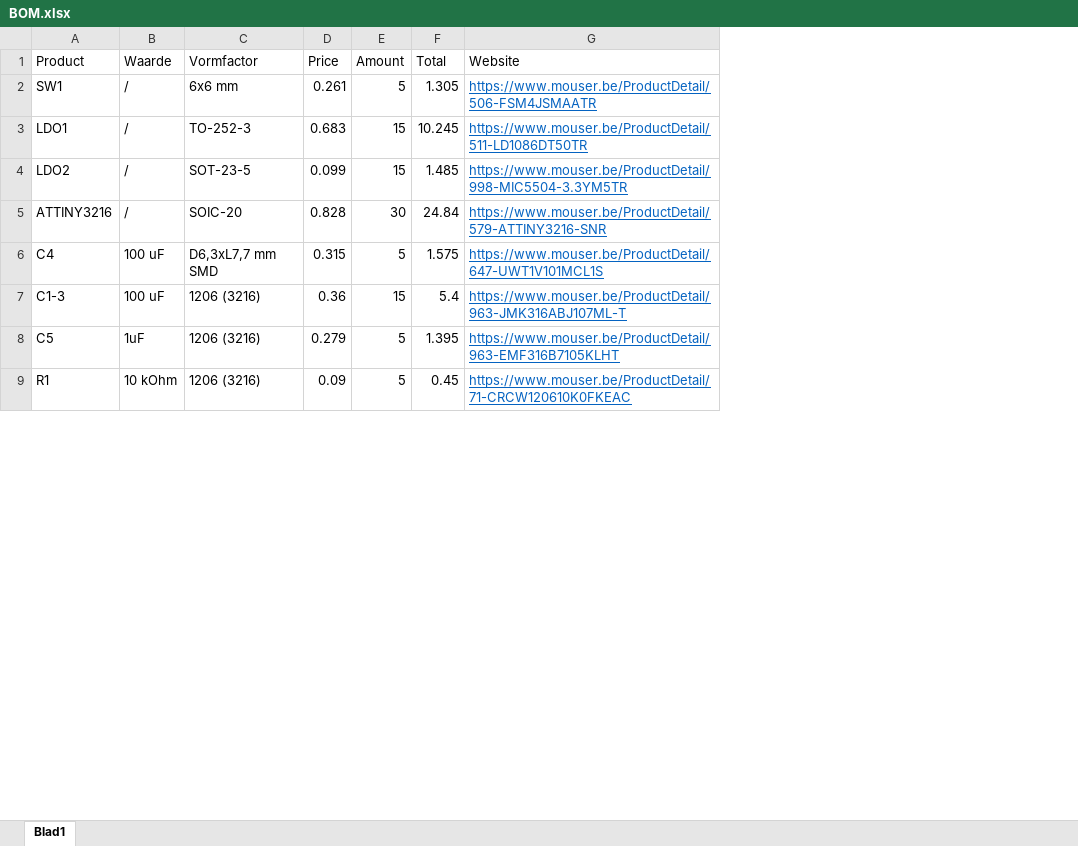
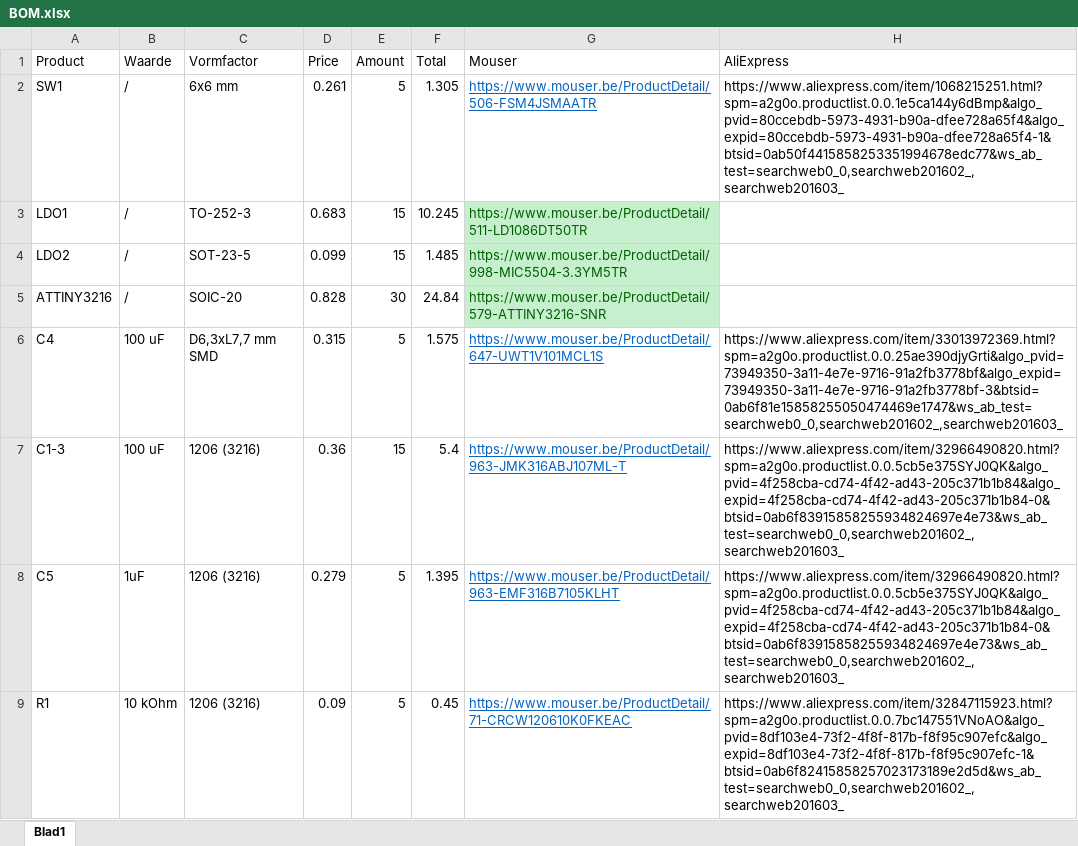
Before and after one commit to MichielVanwelsenaere/HomeAutomation.ModbusRtuSensorHub, an Excel workbook: BOM.xlsx, sheet Blad1, drawn as a sheet; only a part is shown; values as stored, in another font and other column widths than the file's, no borders; the diff names each change by its address in the sheet, - before the commit and + after, or states it on an @@ line.

Commit message:
updating BOM with aliExpress links

```diff
--- a/BOM.xlsx (sheet Blad1)
+++ b/BOM.xlsx (sheet Blad1)
+column H (AliExpress), rows 2-9: https://www.aliexpress.com/item/1068215251.html?spm=a2g0o.productlist.0.0.1e5ca144y6dBmp&algo_pvid=80ccebdb-5973-4931-b90a-dfee728a65f4&algo_expid=80ccebdb-5973-4931-b90a-dfee728a65f4-1&btsid=0ab50f4415858253351994678edc77&ws_ab_test=searchweb0_0,searchweb201602_,searchweb201603_ |  |  |  | https://www.aliexpress.com/item/33013972369.html?spm=a2g0o.productlist.0.0.25ae390djyGrti&algo_pvid=73949350-3a11-4e7e-9716-91a2fb3778bf&algo_expid=73949350-3a11-4e7e-9716-91a2fb3778bf-3&btsid=0ab6f81e15858255050474469e1747&ws_ab_test=searchweb0_0,searchweb201602_,searchweb201603_ | https://www.aliexpress.com/item/32966490820.html?spm=a2g0o.productlist.0.0.5cb5e375SYJ0QK&algo_pvid=4f258cba-cd74-4f42-ad43-205c371b1b84&algo_expid=4f258cba-cd74-4f42-ad43-205c371b1b84-0&btsid=0ab6f83915858255934824697e4e73&ws_ab_test=searchweb0_0,searchweb201602_,searchweb201603_ | https://www.aliexpress.com/item/32966490820.html?spm=a2g0o.productlist.0.0.5cb5e375SYJ0QK&algo_pvid=4f258cba-cd74-4f42-ad43-205c371b1b84&algo_expid=4f258cba-cd74-4f42-ad43-205c371b1b84-0&btsid=0ab6f83915858255934824697e4e73&ws_ab_test=searchweb0_0,searchweb201602_,searchweb201603_ | https://www.aliexpress.com/item/32847115923.html?spm=a2g0o.productlist.0.0.7bc147551VNoAO&algo_pvid=8df103e4-73f2-4f8f-817b-f8f95c907efc&algo_expid=8df103e4-73f2-4f8f-817b-f8f95c907efc-1&btsid=0ab6f82415858257023173189e2d5d&ws_ab_test=searchweb0_0,searchweb201602_,searchweb201603_
-G1: Website
+G1: Mouser
@@ G3:G5 fill: none → #C6EFCE, underline: on → off, text colour: #0563C1 → #006100 @@
```
